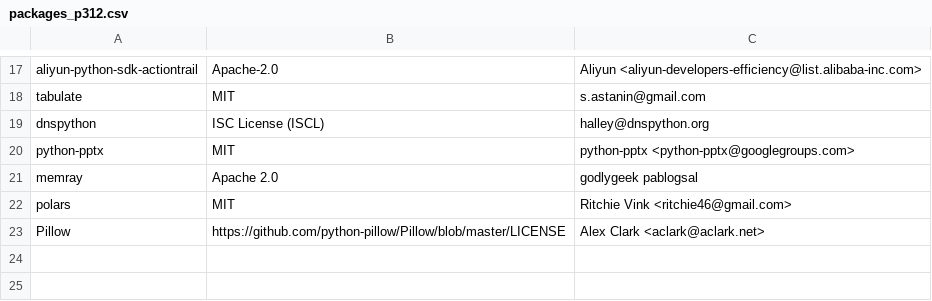
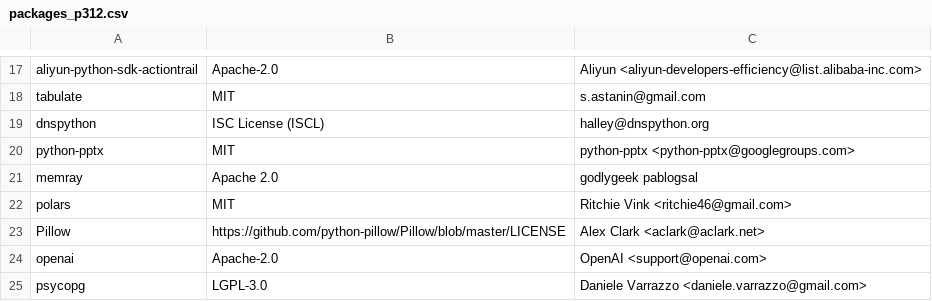
Before and after one commit to keithrozario/Klayers, a CSV file: pipeline/config/packages_p312.csv, drawn as a sheet; only a part is shown, gaps mark what is left out.

Commit message:
Add openai and psycopg
Hi @keithrozario ,

Requested to add this two package openai and psycopg(PostgresSQL adapter). Adding this packges will help a lot.

Thanks

```diff
--- a/pipeline/config/packages_p312.csv
+++ b/pipeline/config/packages_p312.csv
@@ -23 +23,3 @@ polars, MIT, Ritchie Vink <ritchie46@gmail.com>
 Pillow,https://github.com/python-pillow/Pillow/blob/master/LICENSE,Alex Clark <aclark@aclark.net>
+openai, Apache-2.0, OpenAI <support@openai.com>
+psycopg, LGPL-3.0, Daniele Varrazzo <daniele.varrazzo@gmail.com>
```
